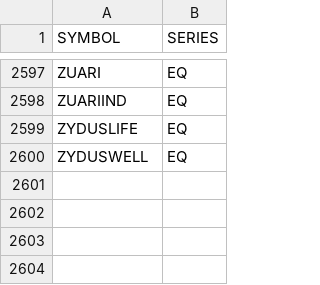
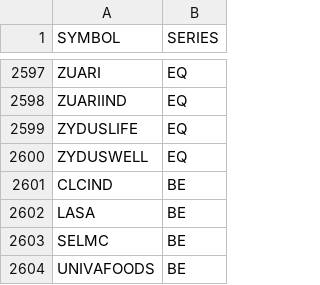
Before and after one commit to drharikumar/chartview-data, a CSV file: stocks.csv, drawn as a sheet; only a part is shown, gaps mark what is left out.

```diff
--- a/stocks.csv
+++ b/stocks.csv
@@ -2600 +2600,5 @@ ZYDUSLIFE,EQ
 ZYDUSWELL,EQ
+CLCIND,BE
+LASA,BE
+SELMC,BE
+UNIVAFOODS,BE
```
Also changed, not shown: fundamentals/STOCKS_FLOAT.csv, fundamentals/nse_classification.csv, 3 other files.
